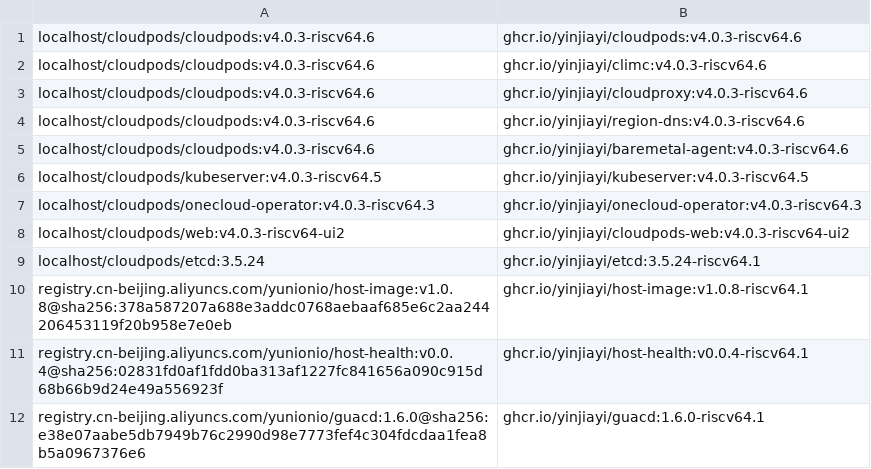
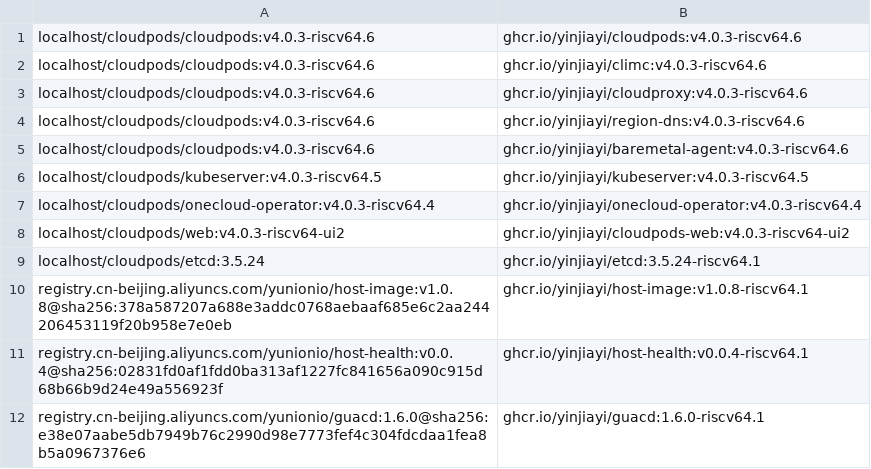
Before and after one commit to yinjiayi/cloudpods-riscv64-releases, a TSV file: images/cloudpods-source-map.tsv, drawn as a sheet; only a part is shown.

```diff
--- a/images/cloudpods-source-map.tsv
+++ b/images/cloudpods-source-map.tsv
@@ -6,3 +6,3 @@ localhost/cloudpods/cloudpods:v4.0.3-riscv64.6	ghcr.io/yinjiayi/baremetal-agent:
 localhost/cloudpods/kubeserver:v4.0.3-riscv64.5	ghcr.io/yinjiayi/kubeserver:v4.0.3-riscv64.5
-localhost/cloudpods/onecloud-operator:v4.0.3-riscv64.3	ghcr.io/yinjiayi/onecloud-operator:v4.0.3-riscv64.3
+localhost/cloudpods/onecloud-operator:v4.0.3-riscv64.4	ghcr.io/yinjiayi/onecloud-operator:v4.0.3-riscv64.4
 localhost/cloudpods/web:v4.0.3-riscv64-ui2	ghcr.io/yinjiayi/cloudpods-web:v4.0.3-riscv64-ui2
```
Also changed, not shown: 16 other files.
